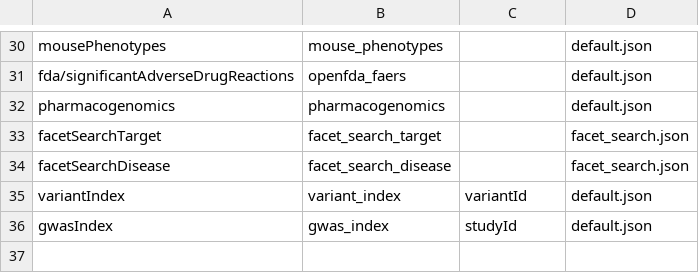
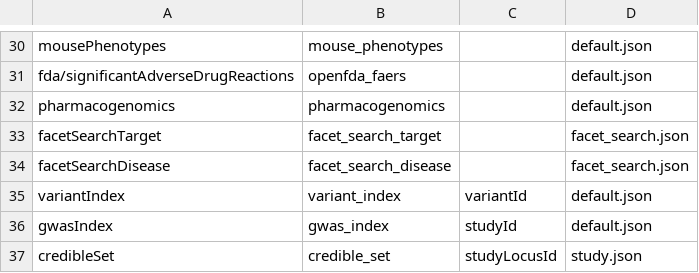
Before and after one commit to opentargets/pipeline, a CSV file: pos/terraform_create_images/scripts/posvm/postproduction/elasticsearch/metadata/etl_ingest_configuration.csv, drawn as a sheet; only a part is shown, gaps mark what is left out; the diff names each change by its address in the sheet, - before the commit and + after, or states it on an @@ line.

Commit message:
add cred set index

```diff
--- a/pos/terraform_create_images/scripts/posvm/postproduction/elasticsearch/metadata/etl_ingest_configuration.csv
+++ b/pos/terraform_create_images/scripts/posvm/postproduction/elasticsearch/metadata/etl_ingest_configuration.csv
+row 37: credibleSet | credible_set | studyLocusId | study.json
```
